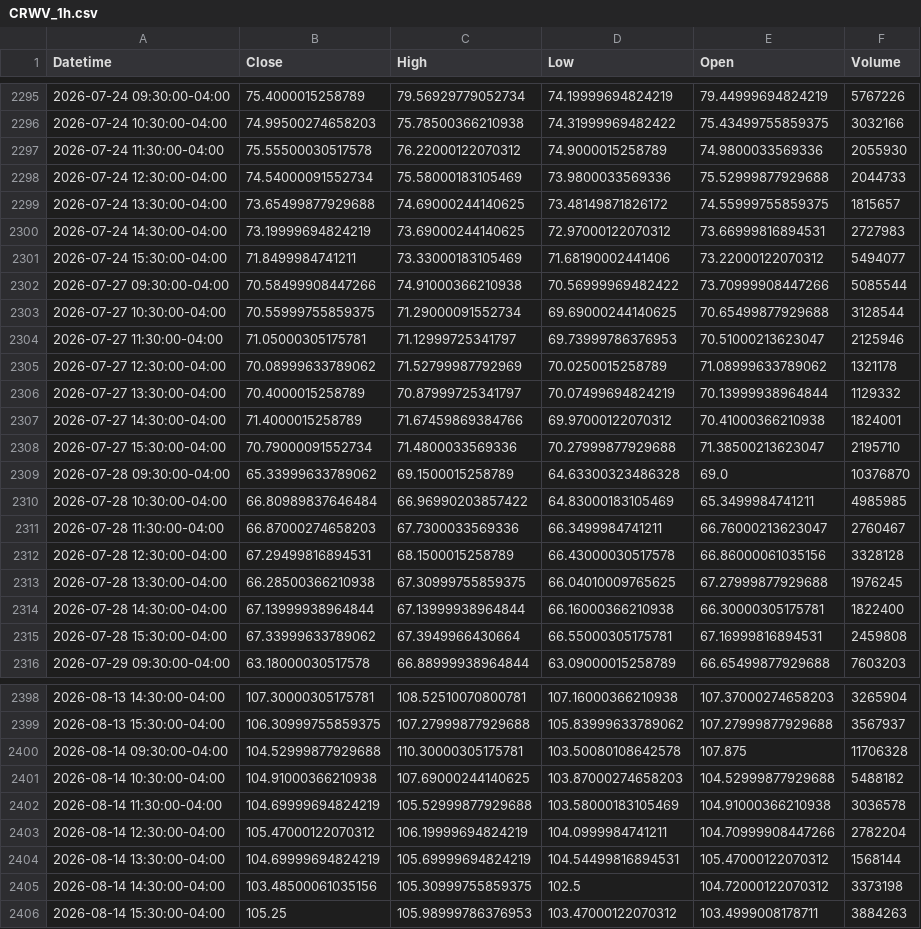
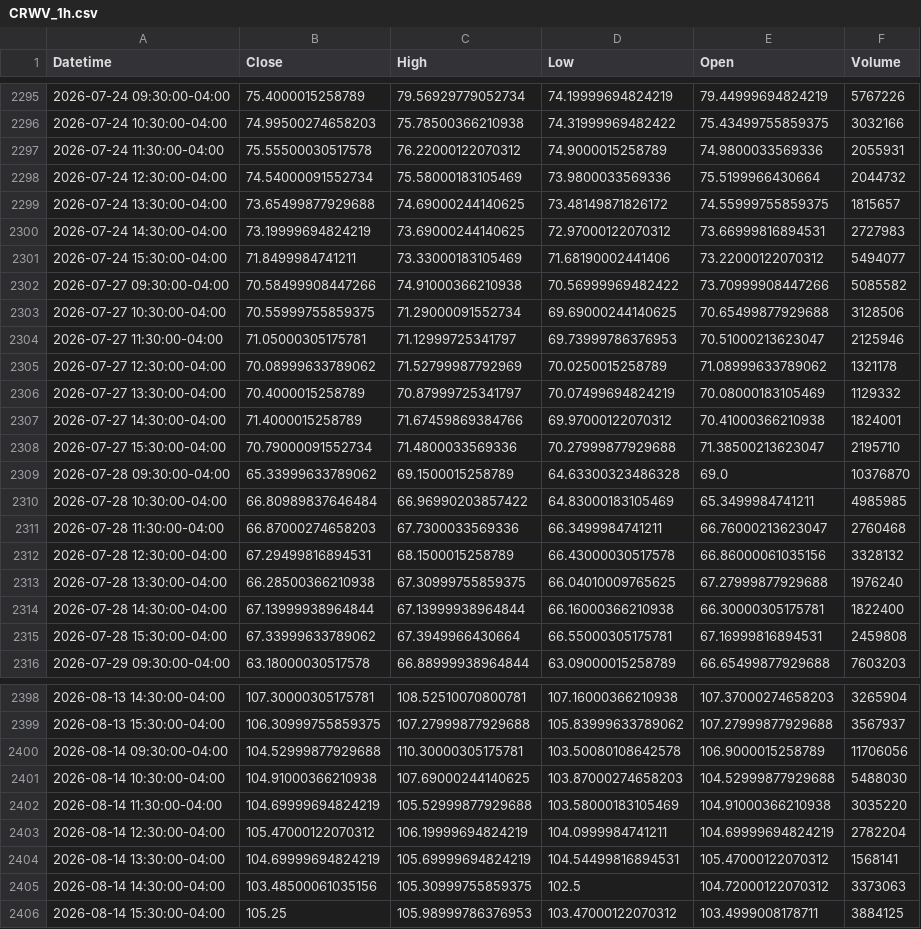
Before and after one commit to Dalingceb/wtw-repo-data, a CSV file: data/CRWV/CRWV_1h.csv, drawn as a sheet; only a part is shown, gaps mark what is left out; the diff covers the shown part only.

```diff
--- a/data/CRWV/CRWV_1h.csv
+++ b/data/CRWV/CRWV_1h.csv
@@ -2296,4 +2296,4 @@ Datetime,Close,High,Low,Open,Volume
 2026-07-24 10:30:00-04:00,74.99500274658203,75.78500366210938,74.31999969482422,75.43499755859375,3032166
-2026-07-24 11:30:00-04:00,75.55500030517578,76.22000122070312,74.9000015258789,74.9800033569336,2055930
-2026-07-24 12:30:00-04:00,74.54000091552734,75.58000183105469,73.9800033569336,75.52999877929688,2044733
+2026-07-24 11:30:00-04:00,75.55500030517578,76.22000122070312,74.9000015258789,74.9800033569336,2055931
+2026-07-24 12:30:00-04:00,74.54000091552734,75.58000183105469,73.9800033569336,75.5199966430664,2044732
 2026-07-24 13:30:00-04:00,73.65499877929688,74.69000244140625,73.48149871826172,74.55999755859375,1815657
@@ -2301,7 +2301,7 @@ Datetime,Close,High,Low,Open,Volume
 2026-07-24 15:30:00-04:00,71.8499984741211,73.33000183105469,71.68190002441406,73.22000122070312,5494077
-2026-07-27 09:30:00-04:00,70.58499908447266,74.91000366210938,70.56999969482422,73.70999908447266,5085544
-2026-07-27 10:30:00-04:00,70.55999755859375,71.29000091552734,69.69000244140625,70.65499877929688,3128544
+2026-07-27 09:30:00-04:00,70.58499908447266,74.91000366210938,70.56999969482422,73.70999908447266,5085582
+2026-07-27 10:30:00-04:00,70.55999755859375,71.29000091552734,69.69000244140625,70.65499877929688,3128506
 2026-07-27 11:30:00-04:00,71.05000305175781,71.12999725341797,69.73999786376953,70.51000213623047,2125946
 2026-07-27 12:30:00-04:00,70.08999633789062,71.52799987792969,70.0250015258789,71.08999633789062,1321178
-2026-07-27 13:30:00-04:00,70.4000015258789,70.87999725341797,70.07499694824219,70.13999938964844,1129332
+2026-07-27 13:30:00-04:00,70.4000015258789,70.87999725341797,70.07499694824219,70.08000183105469,1129332
 2026-07-27 14:30:00-04:00,71.4000015258789,71.67459869384766,69.97000122070312,70.41000366210938,1824001
@@ -2310,5 +2310,5 @@ Datetime,Close,High,Low,Open,Volume
 2026-07-28 10:30:00-04:00,66.80989837646484,66.96990203857422,64.83000183105469,65.3499984741211,4985985
-2026-07-28 11:30:00-04:00,66.87000274658203,67.7300033569336,66.3499984741211,66.76000213623047,2760467
-2026-07-28 12:30:00-04:00,67.29499816894531,68.1500015258789,66.43000030517578,66.86000061035156,3328128
-2026-07-28 13:30:00-04:00,66.28500366210938,67.30999755859375,66.04010009765625,67.27999877929688,1976245
+2026-07-28 11:30:00-04:00,66.87000274658203,67.7300033569336,66.3499984741211,66.76000213623047,2760468
+2026-07-28 12:30:00-04:00,67.29499816894531,68.1500015258789,66.43000030517578,66.86000061035156,3328132
+2026-07-28 13:30:00-04:00,66.28500366210938,67.30999755859375,66.04010009765625,67.27999877929688,1976240
 2026-07-28 14:30:00-04:00,67.13999938964844,67.13999938964844,66.16000366210938,66.30000305175781,1822400
@@ -2399,8 +2399,8 @@ Datetime,Close,High,Low,Open,Volume
 2026-08-13 15:30:00-04:00,106.30999755859375,107.27999877929688,105.83999633789062,107.27999877929688,3567937
-2026-08-14 09:30:00-04:00,104.52999877929688,110.30000305175781,103.50080108642578,107.875,11706328
-2026-08-14 10:30:00-04:00,104.91000366210938,107.69000244140625,103.87000274658203,104.52999877929688,5488182
-2026-08-14 11:30:00-04:00,104.69999694824219,105.52999877929688,103.58000183105469,104.91000366210938,3036578
-2026-08-14 12:30:00-04:00,105.47000122070312,106.19999694824219,104.0999984741211,104.70999908447266,2782204
-2026-08-14 13:30:00-04:00,104.69999694824219,105.69999694824219,104.54499816894531,105.47000122070312,1568144
-2026-08-14 14:30:00-04:00,103.48500061035156,105.30999755859375,102.5,104.72000122070312,3373198
-2026-08-14 15:30:00-04:00,105.25,105.98999786376953,103.47000122070312,103.4999008178711,3884263
+2026-08-14 09:30:00-04:00,104.52999877929688,110.30000305175781,103.50080108642578,106.9000015258789,11706056
+2026-08-14 10:30:00-04:00,104.91000366210938,107.69000244140625,103.87000274658203,104.52999877929688,5488030
+2026-08-14 11:30:00-04:00,104.69999694824219,105.52999877929688,103.58000183105469,104.91000366210938,3035220
+2026-08-14 12:30:00-04:00,105.47000122070312,106.19999694824219,104.0999984741211,104.69999694824219,2782204
+2026-08-14 13:30:00-04:00,104.69999694824219,105.69999694824219,104.54499816894531,105.47000122070312,1568141
+2026-08-14 14:30:00-04:00,103.48500061035156,105.30999755859375,102.5,104.72000122070312,3373063
+2026-08-14 15:30:00-04:00,105.25,105.98999786376953,103.47000122070312,103.4999008178711,3884125
```
Also changed, not shown: 25 edited cells elsewhere in this file, data/CL_F/CL_F_daily.csv, data/CL_F/CL_F_monthly.csv, 10 other files.
